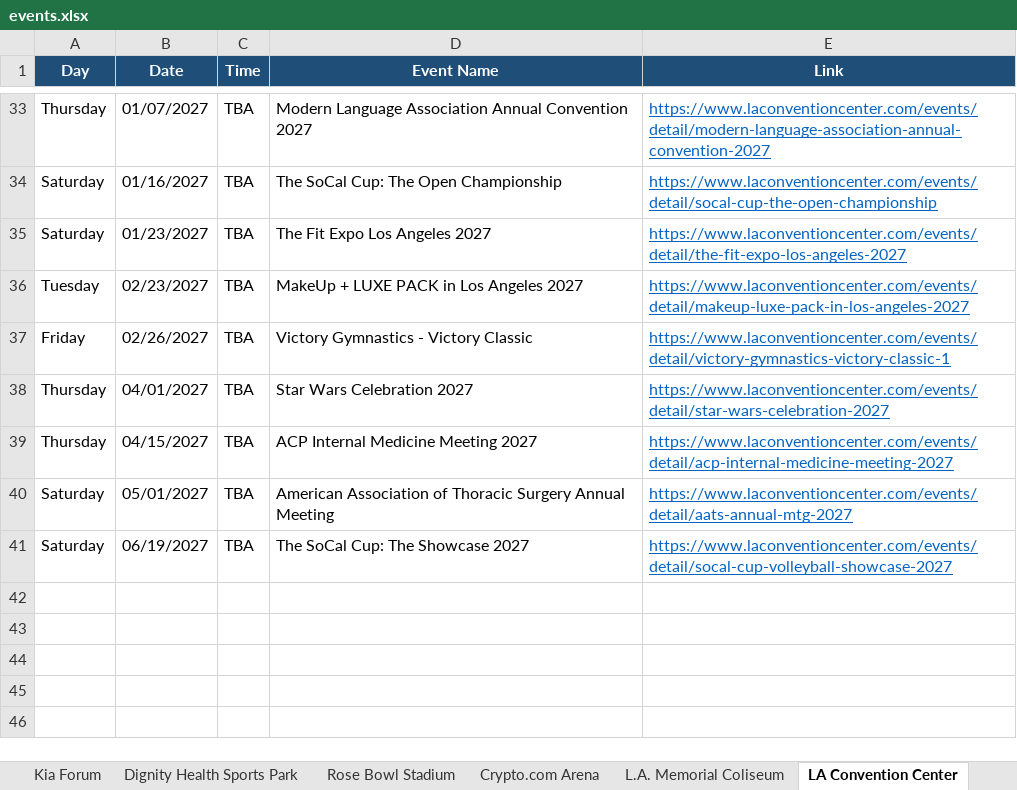
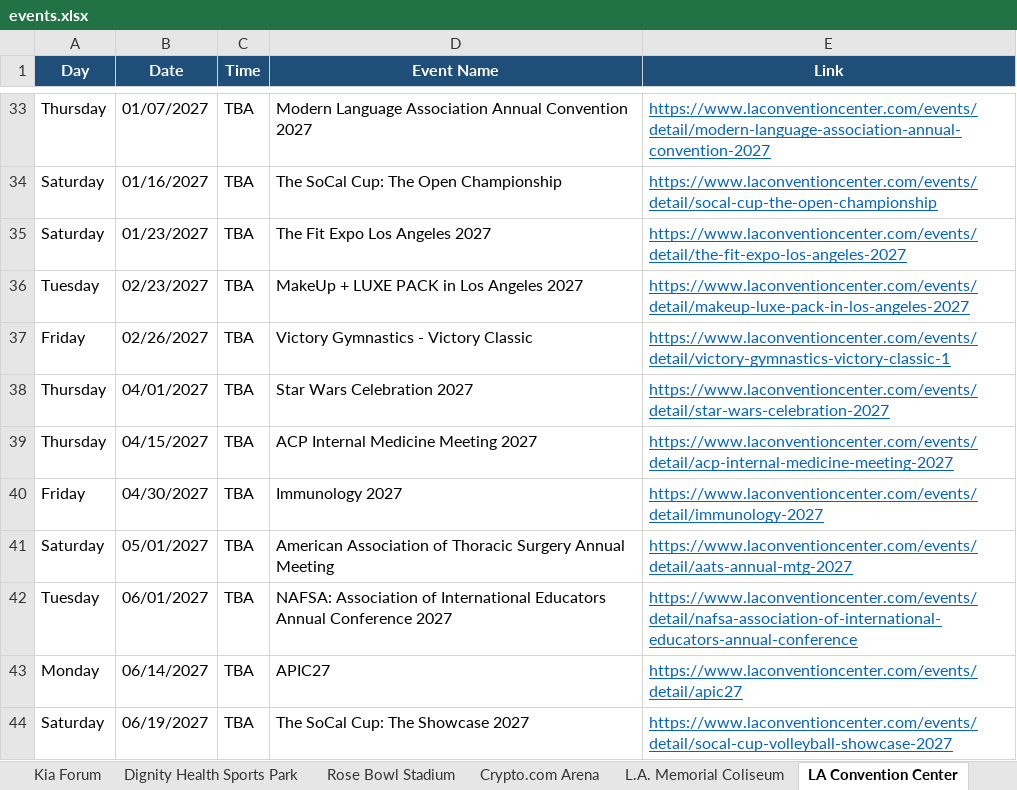
Before and after one commit to hannahlee-vzw/southern_california_events, an Excel workbook: docs/events.xlsx, sheet LA Convention Center, drawn as a sheet; only a part is shown, gaps mark what is left out; values as stored, in another font and other column widths than the file's, no borders; the diff names each change by its address in the sheet, - before the commit and + after, or states it on an @@ line.

```diff
--- a/docs/events.xlsx (sheet LA Convention Center)
+++ b/docs/events.xlsx (sheet LA Convention Center)
+row 40: Friday | 04/30/2027 | TBA | Immunology 2027 | https://www.laconventioncenter.com/events/detail/immunology-2027
+row 42: Tuesday | 06/01/2027 | TBA | NAFSA: Association of International Educators Annual Conference 2027 | https://www.laconventioncenter.com/events/detail/nafsa-association-of-international-educators-annual-conference
+row 43: Monday | 06/14/2027 | TBA | APIC27 | https://www.laconventioncenter.com/events/detail/apic27
```
Also changed, not shown: sheet Past Events, sheet Crypto.com Arena, sheet Dodger Stadium, sheet Kia Forum, sheet Hollywood Bowl, sheet Rose Bowl Stadium, 3 other files.
